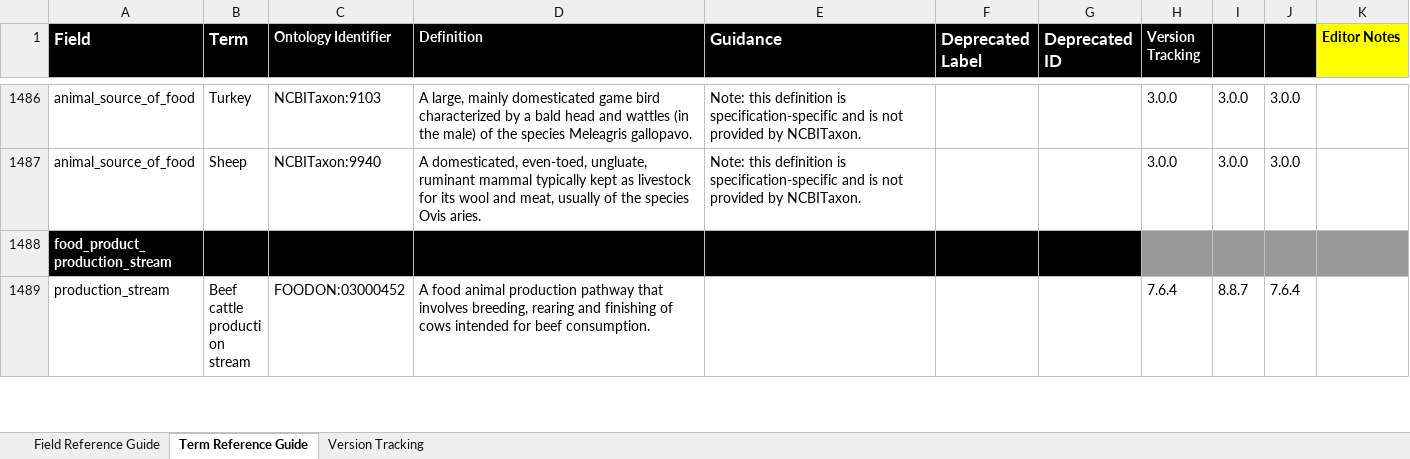
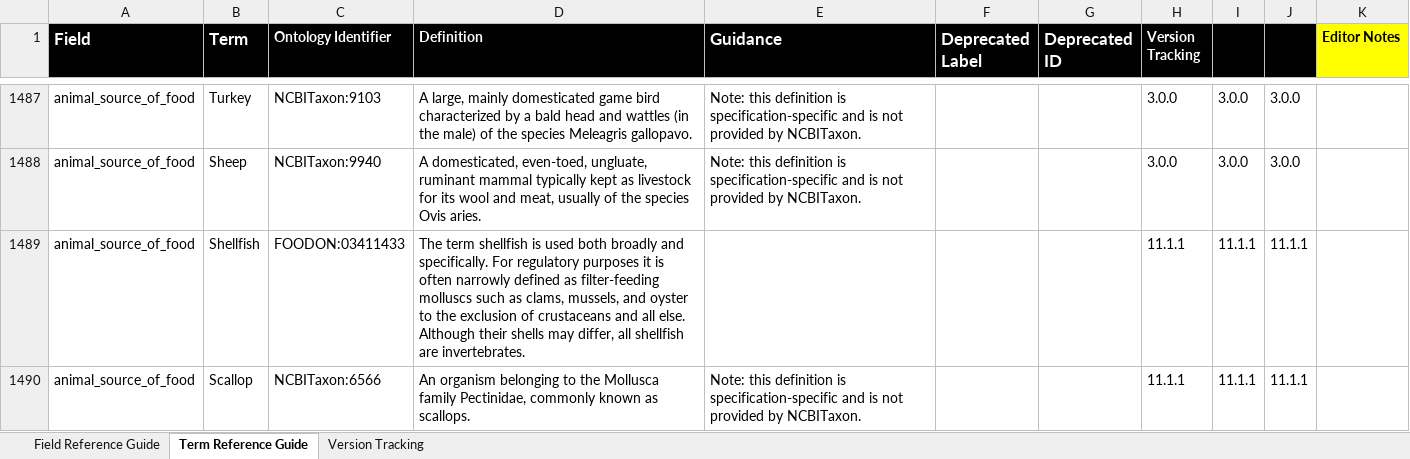
Before and after one commit to cidgoh/GRDI_AMR_One_Health, an Excel workbook: Reference Guide/GRDI_Master-Reference-Guide_v11.1.1.xlsx, sheet Term Reference Guide, drawn as a sheet; only a part is shown, gaps mark what is left out; the shorter side is filled out with more unchanged rows; values as stored, in another font and other column widths than the file's, no borders; conditional formats not drawn; the diff covers the shown part only; the diff names each change by its address in the sheet, - before the commit and + after, or states it on an @@ line.

Commit message:
Update GRDI_Master-Reference-Guide_v11.1.1.xlsx
Update excel ref guide

```diff
--- a/Reference Guide/GRDI_Master-Reference-Guide_v11.1.1.xlsx (sheet Term Reference Guide)
+++ b/Reference Guide/GRDI_Master-Reference-Guide_v11.1.1.xlsx (sheet Term Reference Guide)
+row 1489: animal_source_of_food | Shellfish | FOODON:03411433 | The term shellfish is used both broadly and specifically. For regulatory purposes it is often narrowly defined as filter-feeding molluscs such as clams, mussels, and oyster to the exclusion of crustaceans and all else. Although their shells may differ, all shellfish are invertebrates. |  |  |  | 11.1.1 | 11.1.1 | 11.1.1
+row 1490: animal_source_of_food | Scallop | NCBITaxon:6566 | An organism belonging to the Mollusca family Pectinidae, commonly known as scallops. | Note: this definition is specification-specific and is not provided by NCBITaxon. |  |  | 11.1.1 | 11.1.1 | 11.1.1
```
Also changed, not shown: 3 added rows and 58 edited cells elsewhere in this sheet, sheet Field Reference Guide.
